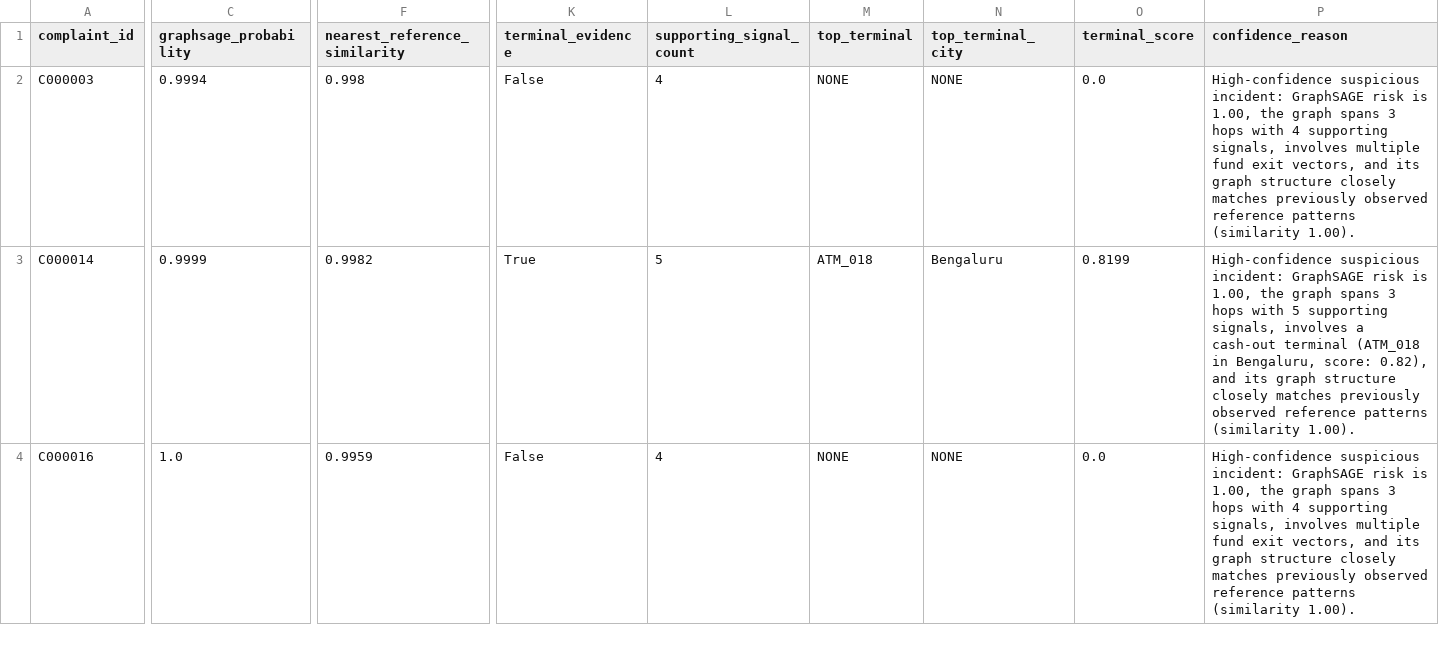
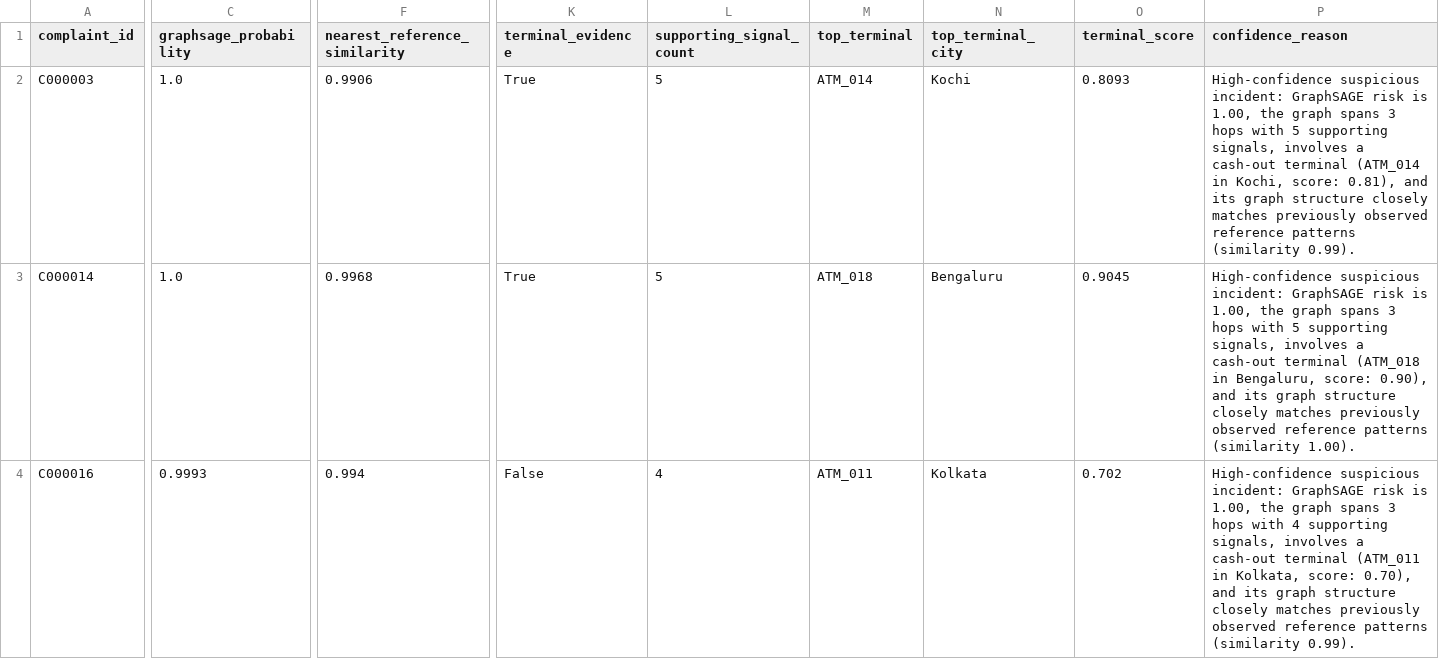
Before and after one commit to SIH-2026-RRAKSS/sihmodel, a CSV file: data/confidence_examples.csv, drawn as a sheet; only a part is shown, gaps mark what is left out; the diff covers the shown part only; the diff names each change by its address in the sheet, - before the commit and + after, or states it on an @@ line.

```diff
--- a/data/confidence_examples.csv
+++ b/data/confidence_examples.csv
-C2 (graphsage_probability): 0.9994
+C2 (graphsage_probability): 1.0
-F2 (nearest_reference_similarity): 0.998
+F2 (nearest_reference_similarity): 0.9906
-K2 (terminal_evidence): False
+K2 (terminal_evidence): True
-L2 (supporting_signal_count): 4
+L2 (supporting_signal_count): 5
-M2 (top_terminal): NONE
+M2 (top_terminal): ATM_014
-N2 (top_terminal_city): NONE
+N2 (top_terminal_city): Kochi
-O2 (terminal_score): 0.0
+O2 (terminal_score): 0.8093
-P2 (confidence_reason): …hops with 4 supporting signals, involves multiple fund exit vectors, and its graph structure closely matches previously observed reference patterns (similarity 1.00).
+P2 (confidence_reason): …hops with 5 supporting signals, involves a cash-out terminal (ATM_014 in Kochi, score: 0.81), and its graph structure closely matches previously observed reference patterns (similarity 0.99).
-C3 (graphsage_probability): 0.9999
+C3 (graphsage_probability): 1.0
-F3 (nearest_reference_similarity): 0.9982
+F3 (nearest_reference_similarity): 0.9968
-O3 (terminal_score): 0.8199
+O3 (terminal_score): 0.9045
-P3 (confidence_reason): …Bengaluru, score: 0.82), and its…
+P3 (confidence_reason): …Bengaluru, score: 0.90), and its…
-C4 (graphsage_probability): 1.0
+C4 (graphsage_probability): 0.9993
-F4 (nearest_reference_similarity): 0.9959
+F4 (nearest_reference_similarity): 0.994
-M4 (top_terminal): NONE
+M4 (top_terminal): ATM_011
-N4 (top_terminal_city): NONE
+N4 (top_terminal_city): Kolkata
-O4 (terminal_score): 0.0
+O4 (terminal_score): 0.702
-P4 (confidence_reason): …signals, involves multiple fund exit vectors, and its graph structure closely matches previously observed reference patterns (similarity 1.00).
+P4 (confidence_reason): …signals, involves a cash-out terminal (ATM_011 in Kolkata, score: 0.70), and its graph structure closely matches previously observed reference patterns (similarity 0.99).
```
Also changed, not shown: 4 added rows, 4 removed rows and 25 edited cells elsewhere in this file, data/confidence_tier_evaluation.csv, data/confidence_tiers.csv, 14 other files.
